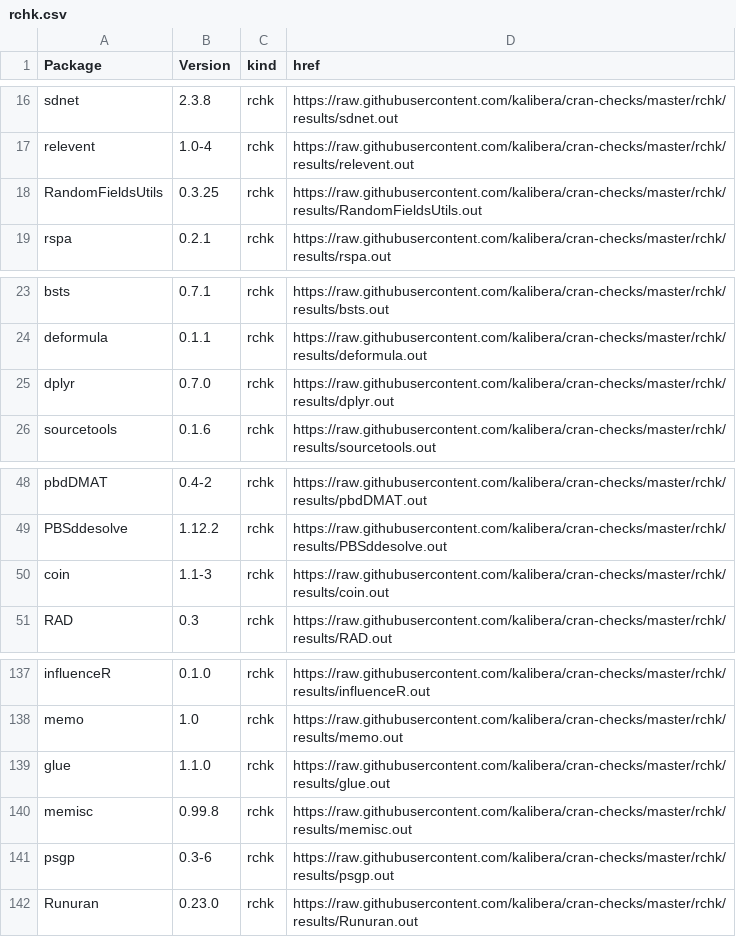
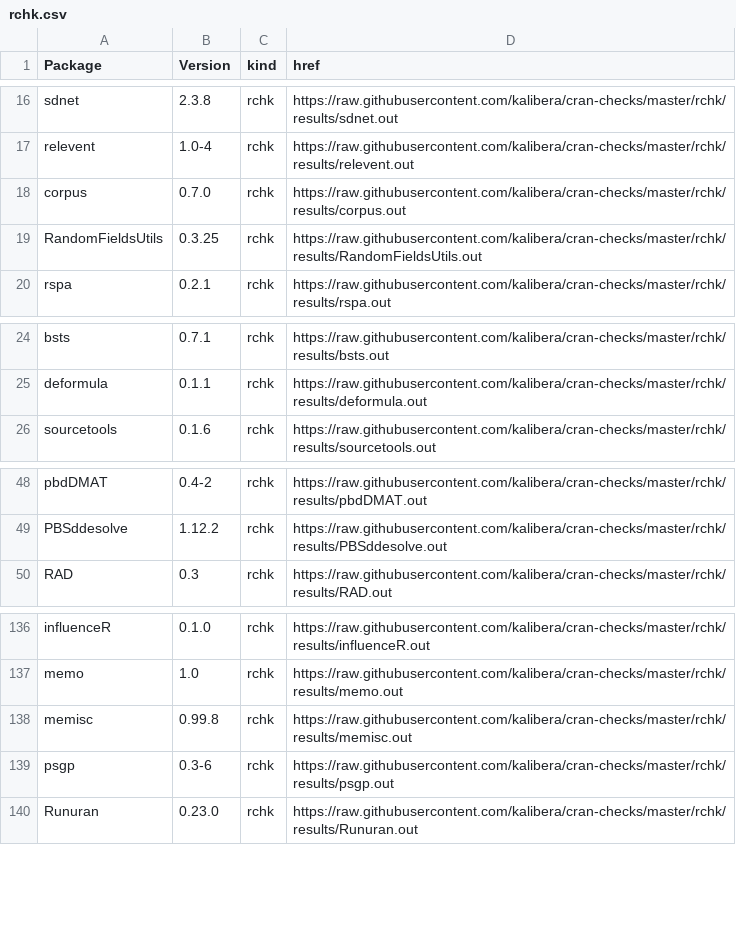
Before and after one commit to kalibera/cran-checks, a CSV file: rchk/rchk.csv, drawn as a sheet; only a part is shown, gaps mark what is left out; removed rows and columns are numbered as before the commit, all else as after; the diff names each change by its address in the sheet, - before the commit and + after, or states it on an @@ line.

Commit message:
Updated results.

```diff
--- a/rchk/rchk.csv
+++ b/rchk/rchk.csv
+row 18: corpus | 0.7.0 | rchk | https://raw.githubusercontent.com/kalibera/cran-checks/master/rchk/results/corpus.out
-row 25: dplyr | 0.7.0 | rchk | https://raw.githubusercontent.com/kalibera/cran-checks/master/rchk/results/dplyr.out
-row 50: coin | 1.1-3 | rchk | https://raw.githubusercontent.com/kalibera/cran-checks/master/rchk/results/coin.out
-row 139: glue | 1.1.0 | rchk | https://raw.githubusercontent.com/kalibera/cran-checks/master/rchk/results/glue.out
```
Also changed, not shown: 1 other file.
